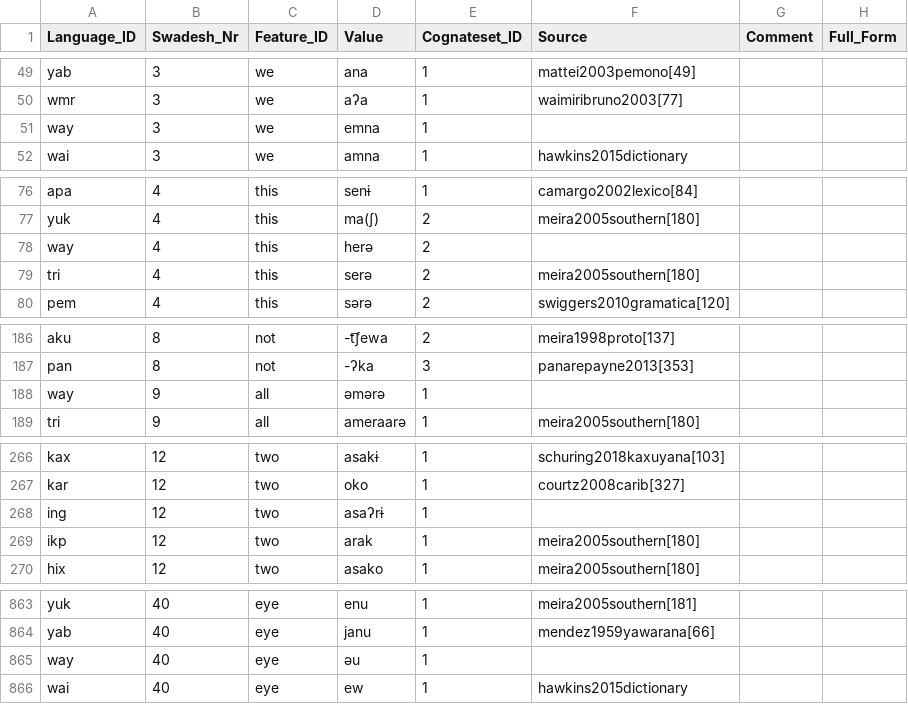
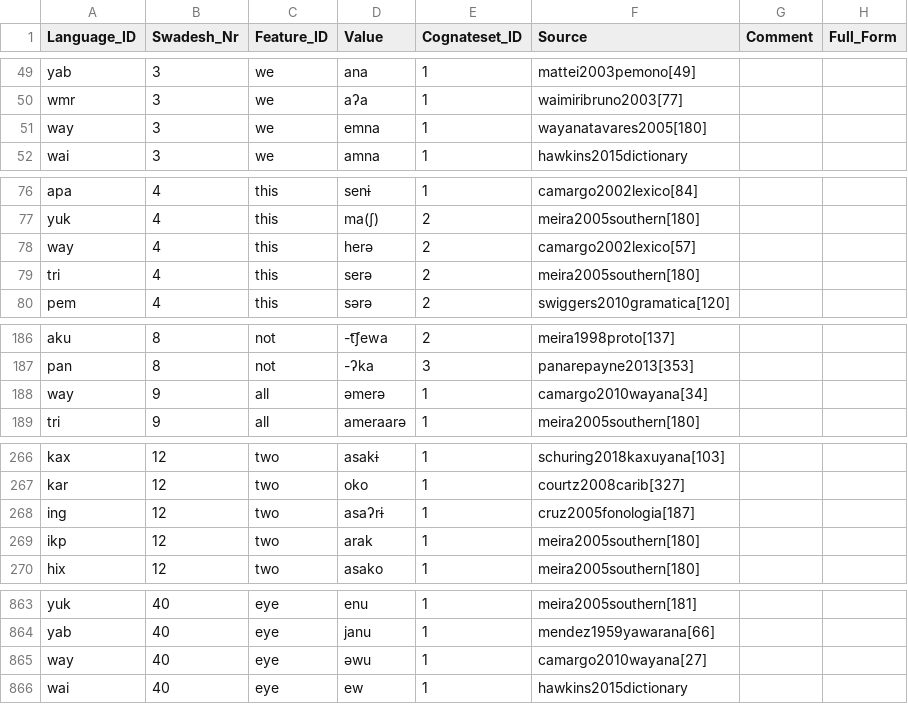
Before and after one commit to cldf-datasets/mattercariban, a CSV file: raw/cariban_swadesh_list.csv, drawn as a sheet; only a part is shown, gaps mark what is left out; the diff covers the shown part only.

Commit message:
added some sources to swadesh list

```diff
--- a/raw/cariban_swadesh_list.csv
+++ b/raw/cariban_swadesh_list.csv
@@ -50,3 +50,3 @@
 "wmr",3,"we","aʔa",1,"waimiribruno2003[77]",,
-"way",3,"we","emna",1,,,
+"way",3,"we","emna",1,"wayanatavares2005[180]",,
 "wai",3,"we","amna",1,"hawkins2015dictionary",,
@@ -77,3 +77,3 @@
 "yuk",4,"this","ma(ʃ)",2,"meira2005southern[180]",,
-"way",4,"this","herə",2,,,
+"way",4,"this","herə",2,"camargo2002lexico[57]",,
 "tri",4,"this","serə",2,"meira2005southern[180]",,
@@ -187,3 +187,3 @@
 "pan",8,"not","-ʔka",3,"panarepayne2013[353]",,
-"way",9,"all","əmərə",1,,,
+"way",9,"all","əmerə",1,"camargo2010wayana[34]",,
 "tri",9,"all","ameraarə",1,"meira2005southern[180]",,
@@ -267,3 +267,3 @@
 "kar",12,"two","oko",1,"courtz2008carib[327]",,
-"ing",12,"two","asaʔrɨ",1,,,
+"ing",12,"two","asaʔrɨ",1,"cruz2005fonologia[187]",,
 "ikp",12,"two","arak",1,"meira2005southern[180]",,
@@ -864,3 +864,3 @@
 "yab",40,"eye","janu",1,"mendez1959yawarana[66]",,
-"way",40,"eye","əu",1,,,
+"way",40,"eye","əwu",1,"camargo2010wayana[27]",,
 "wai",40,"eye","ew",1,"hawkins2015dictionary",,
```
Also changed, not shown: 34 edited cells elsewhere in this file, raw/cariban_lexical_reconstructions.csv.
